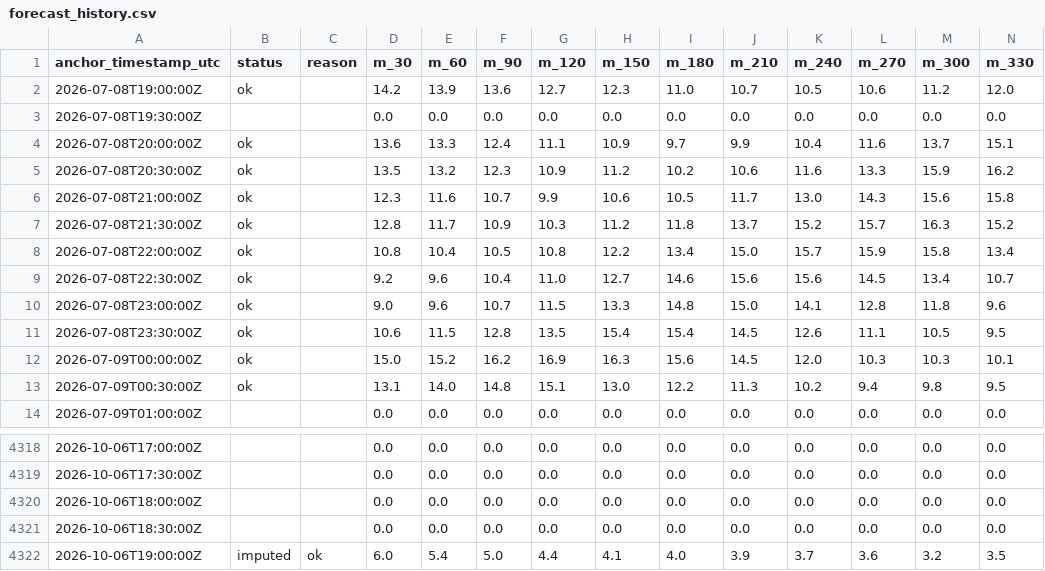
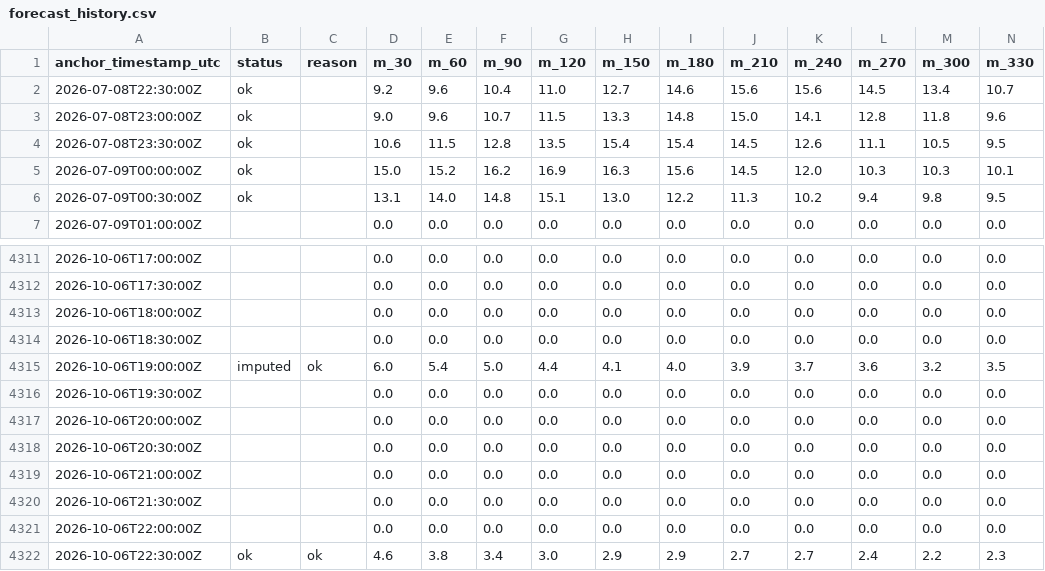
Before and after one commit to eunsu-park/ap-prediction, a CSV file: site/data/forecast_history.csv, drawn as a sheet; only a part is shown, gaps mark what is left out; removed rows and columns are numbered as before the commit, all else as after; rows hold the shown columns only; the diff names each change by its address in the sheet, - before the commit and + after, or states it on an @@ line.

```diff
--- a/site/data/forecast_history.csv
+++ b/site/data/forecast_history.csv
-row 2: 2026-07-08T19:00:00Z | ok |  | 14.2 | 13.9 | 13.6 | 12.7 | 12.3 | 11.0 | 10.7 | 10.5 | 10.6 | 11.2 | 12.0
-row 3: 2026-07-08T19:30:00Z |  |  | 0.0 | 0.0 | 0.0 | 0.0 | 0.0 | 0.0 | 0.0 | 0.0 | 0.0 | 0.0 | 0.0
-row 4: 2026-07-08T20:00:00Z | ok |  | 13.6 | 13.3 | 12.4 | 11.1 | 10.9 | 9.7 | 9.9 | 10.4 | 11.6 | 13.7 | 15.1
-row 5: 2026-07-08T20:30:00Z | ok |  | 13.5 | 13.2 | 12.3 | 10.9 | 11.2 | 10.2 | 10.6 | 11.6 | 13.3 | 15.9 | 16.2
-row 6: 2026-07-08T21:00:00Z | ok |  | 12.3 | 11.6 | 10.7 | 9.9 | 10.6 | 10.5 | 11.7 | 13.0 | 14.3 | 15.6 | 15.8
-row 7: 2026-07-08T21:30:00Z | ok |  | 12.8 | 11.7 | 10.9 | 10.3 | 11.2 | 11.8 | 13.7 | 15.2 | 15.7 | 16.3 | 15.2
-row 8: 2026-07-08T22:00:00Z | ok |  | 10.8 | 10.4 | 10.5 | 10.8 | 12.2 | 13.4 | 15.0 | 15.7 | 15.9 | 15.8 | 13.4
+row 4316: 2026-10-06T19:30:00Z |  |  | 0.0 | 0.0 | 0.0 | 0.0 | 0.0 | 0.0 | 0.0 | 0.0 | 0.0 | 0.0 | 0.0
+row 4317: 2026-10-06T20:00:00Z |  |  | 0.0 | 0.0 | 0.0 | 0.0 | 0.0 | 0.0 | 0.0 | 0.0 | 0.0 | 0.0 | 0.0
+row 4318: 2026-10-06T20:30:00Z |  |  | 0.0 | 0.0 | 0.0 | 0.0 | 0.0 | 0.0 | 0.0 | 0.0 | 0.0 | 0.0 | 0.0
+row 4319: 2026-10-06T21:00:00Z |  |  | 0.0 | 0.0 | 0.0 | 0.0 | 0.0 | 0.0 | 0.0 | 0.0 | 0.0 | 0.0 | 0.0
+row 4320: 2026-10-06T21:30:00Z |  |  | 0.0 | 0.0 | 0.0 | 0.0 | 0.0 | 0.0 | 0.0 | 0.0 | 0.0 | 0.0 | 0.0
+row 4321: 2026-10-06T22:00:00Z |  |  | 0.0 | 0.0 | 0.0 | 0.0 | 0.0 | 0.0 | 0.0 | 0.0 | 0.0 | 0.0 | 0.0
+row 4322: 2026-10-06T22:30:00Z | ok | ok | 4.6 | 3.8 | 3.4 | 3.0 | 2.9 | 2.9 | 2.7 | 2.7 | 2.4 | 2.2 | 2.3
```
Also changed, not shown: 3 other files.
